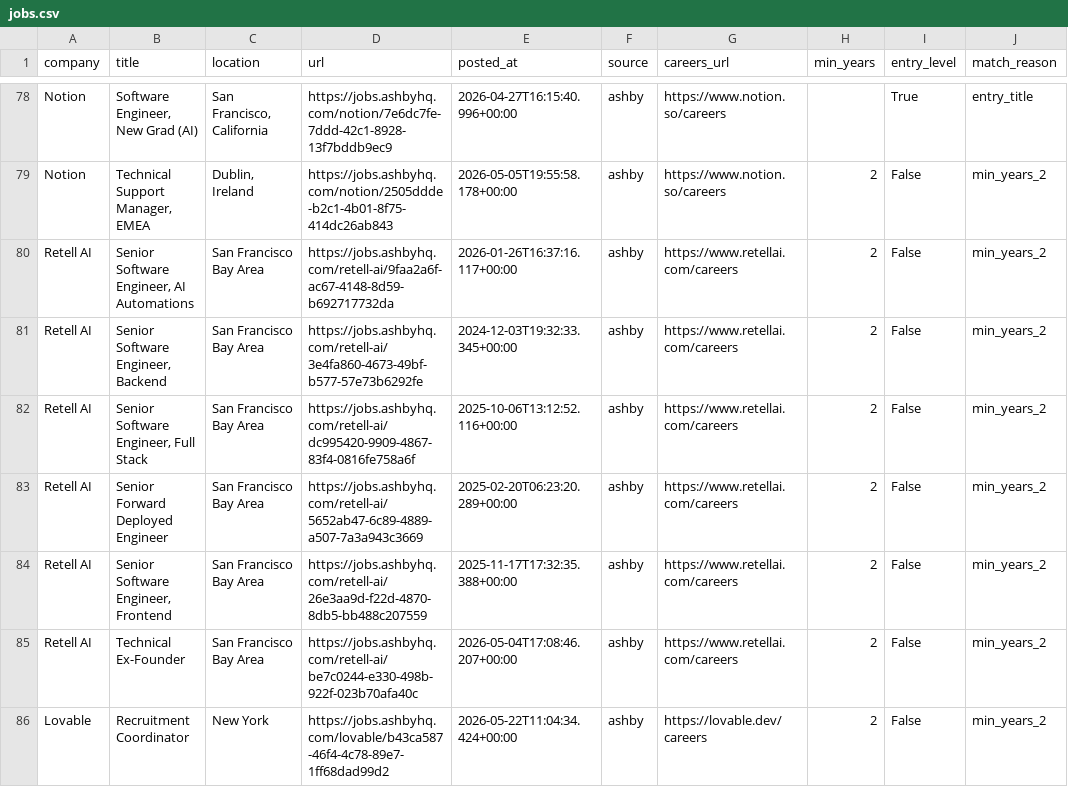
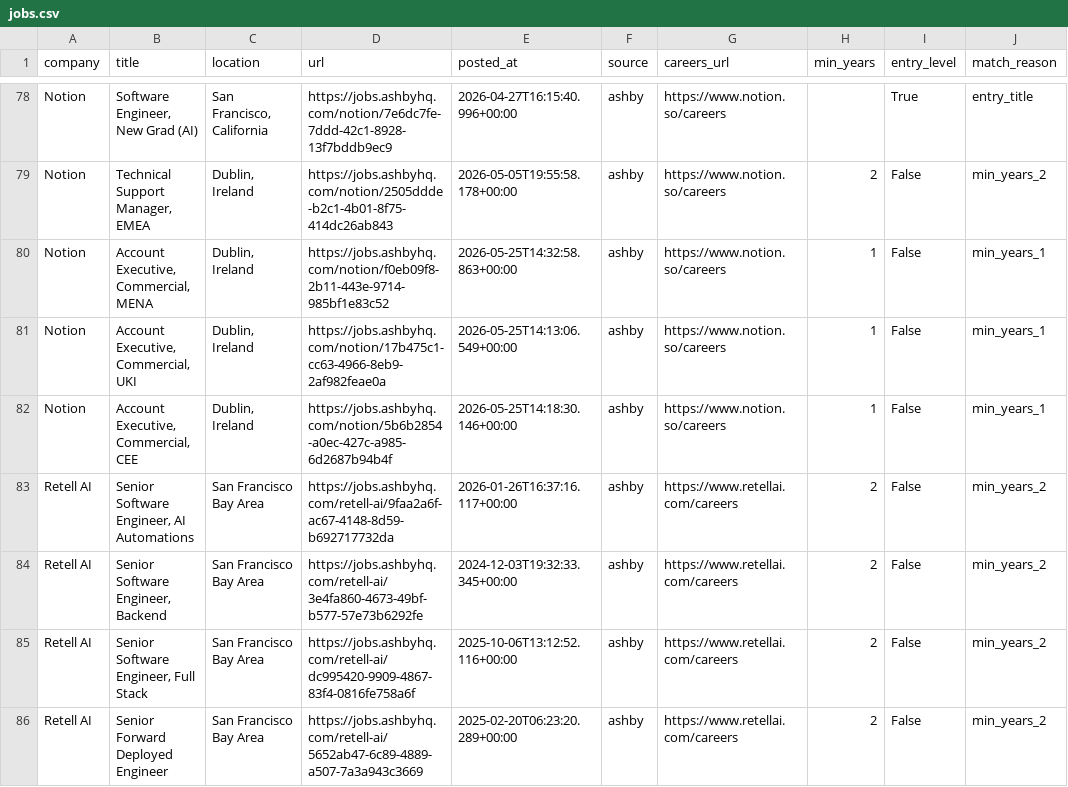
Before and after one commit to zachrosenblum/AI-Job-Board, a CSV file: New project/output/jobs.csv, drawn as a sheet; only a part is shown, gaps mark what is left out; the shorter side is filled out with more unchanged rows; the diff names each change by its address in the sheet, - before the commit and + after, or states it on an @@ line.

```diff
--- a/New project/output/jobs.csv
+++ b/New project/output/jobs.csv
+row 80: Notion | Account Executive, Commercial, MENA | Dublin, Ireland | https://jobs.ashbyhq.com/notion/f0eb09f8-2b11-443e-9714-985bf1e83c52 | 2026-05-25T14:32:58.863+00:00 | ashby | https://www.notion.so/careers | 1 | False | min_years_1
+row 81: Notion | Account Executive, Commercial, UKI | Dublin, Ireland | https://jobs.ashbyhq.com/notion/17b475c1-cc63-4966-8eb9-2af982feae0a | 2026-05-25T14:13:06.549+00:00 | ashby | https://www.notion.so/careers | 1 | False | min_years_1
+row 82: Notion | Account Executive, Commercial, CEE | Dublin, Ireland | https://jobs.ashbyhq.com/notion/5b6b2854-a0ec-427c-a985-6d2687b94b4f | 2026-05-25T14:18:30.146+00:00 | ashby | https://www.notion.so/careers | 1 | False | min_years_1
```
Also changed, not shown: 2 other files.
